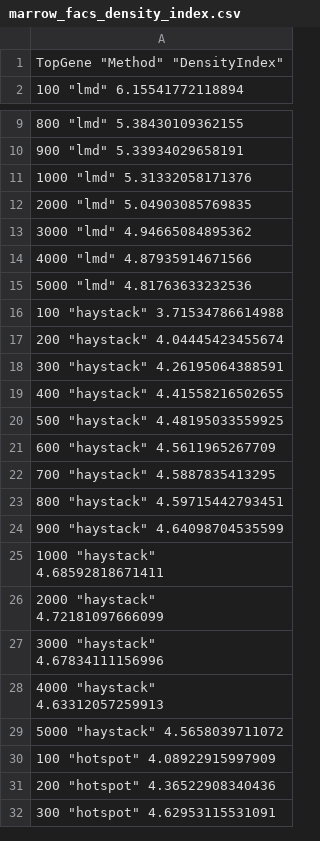
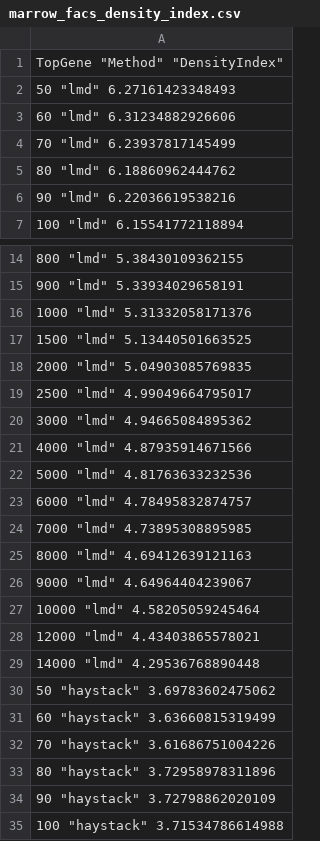
Before and after one commit to KlugerLab/LocalizedMarkerDetector, a CSV file: benchmark_result/marrow_facs_density_index.csv, drawn as a sheet; only a part is shown, gaps mark what is left out; the shorter side is filled out with more unchanged rows; the diff covers the shown part only.

```diff
--- a/benchmark_result/marrow_facs_density_index.csv
+++ b/benchmark_result/marrow_facs_density_index.csv
@@ -1,2 +1,7 @@
 "TopGene" "Method" "DensityIndex"
+50 "lmd" 6.27161423348493
+60 "lmd" 6.31234882926606
+70 "lmd" 6.23937817145499
+80 "lmd" 6.18860962444762
+90 "lmd" 6.22036619538216
 100 "lmd" 6.15541772118894
@@ -11,3 +16,5 @@
 1000 "lmd" 5.31332058171376
+1500 "lmd" 5.13440501663525
 2000 "lmd" 5.04903085769835
+2500 "lmd" 4.99049664795017
 3000 "lmd" 4.94665084895362
@@ -15,2 +22,14 @@
 5000 "lmd" 4.81763633232536
+6000 "lmd" 4.78495832874757
+7000 "lmd" 4.73895308895985
+8000 "lmd" 4.69412639121163
+9000 "lmd" 4.64964404239067
+10000 "lmd" 4.58205059245464
+12000 "lmd" 4.43403865578021
+14000 "lmd" 4.29536768890448
+50 "haystack" 3.69783602475062
+60 "haystack" 3.63660815319499
+70 "haystack" 3.61686751004226
+80 "haystack" 3.72958978311896
+90 "haystack" 3.72798862020109
 100 "haystack" 3.71534786614988
```
Also changed, not shown: 93 added rows and 15 edited cells elsewhere in this file, marrow_result/module_description.csv, 7 other files.
